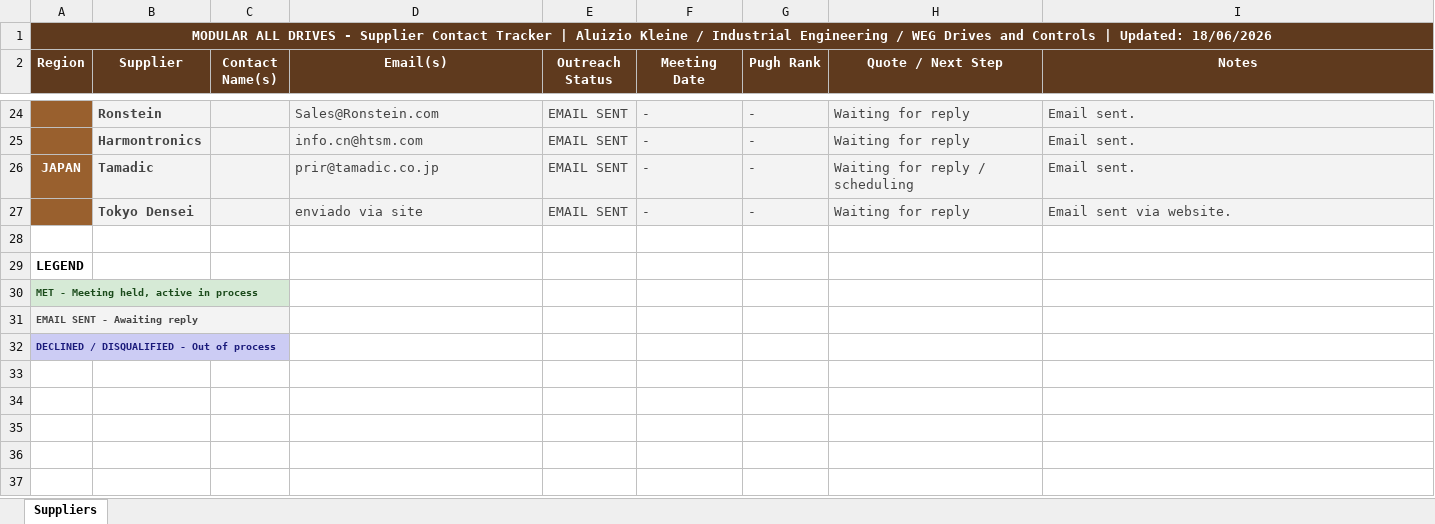
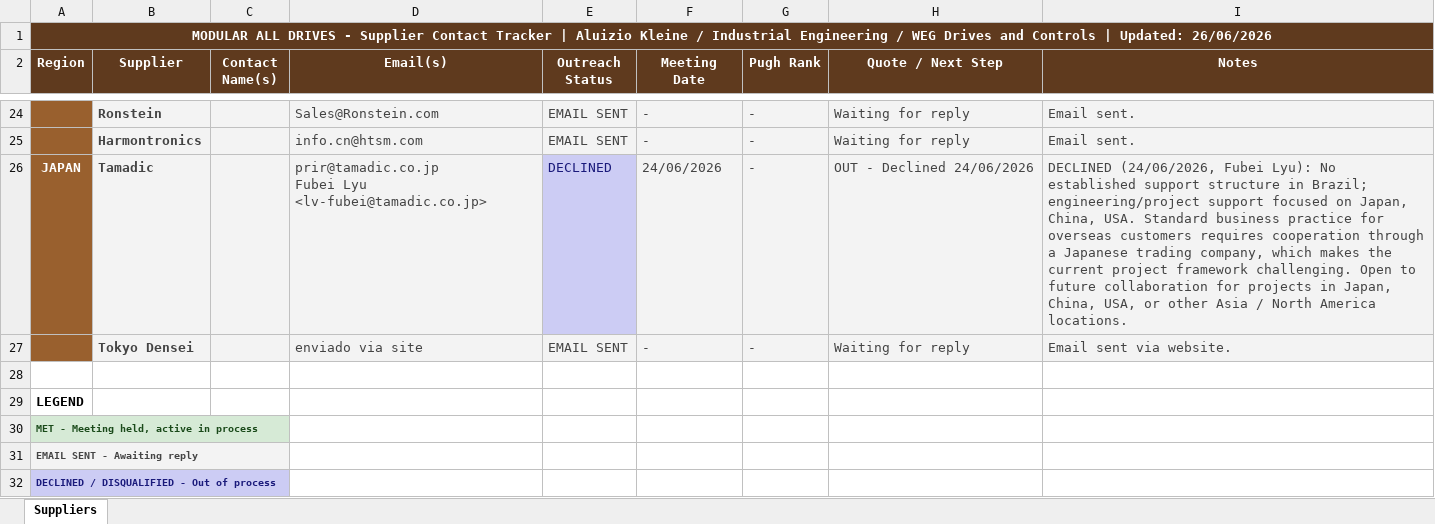
Before and after one commit to aluizio-kleine/MODULAR-ALL-DRIVES, an Excel workbook: SUPPLIERS/SUPPLIERS.xlsx, sheet Suppliers, drawn as a sheet; only a part is shown, gaps mark what is left out; values as stored, in another font and other column widths than the file's, no borders; ↵ is a line break in a cell; the diff names each change by its address in the sheet, - before the commit and + after, or states it on an @@ line.

```diff
--- a/SUPPLIERS/SUPPLIERS.xlsx (sheet Suppliers)
+++ b/SUPPLIERS/SUPPLIERS.xlsx (sheet Suppliers)
-A1 (Region): …| Updated: 18/06/2026
+A1 (Region): …| Updated: 26/06/2026
-B1:I1 fill: #5F3A1E
+B1:I1 fill: none
-D26 (Email(s)): prir@tamadic.co.jp
+D26 (Email(s)): prir@tamadic.co.jp ↵ Fubei Lyu <lv-fubei@tamadic.co.jp>
-E26 (Outreach Status): EMAIL SENT
+E26 (Outreach Status): DECLINED
@@ E26 fill: #F3F3F3 → #CCCCF4, text colour: #444444 → #1A1A7B @@
-F26 (Meeting Date): -
+F26 (Meeting Date): 24/06/2026
-H26 (Quote / Next Step): Waiting for reply / scheduling
+H26 (Quote / Next Step): OUT - Declined 24/06/2026
-I26 (Notes): Email sent.
+I26 (Notes): DECLINED (24/06/2026, Fubei Lyu): No established support structure in Brazil; engineering/project support focused on Japan, China, USA. Standard business practice for overseas customers requires cooperation through a Japanese trading company, which makes the current project framework challenging. Open to future collaboration for projects in Japan, China, USA, or other Asia / North America locations.
-B30:C30 fill: #D6EAD6
+B30:C30 fill: none
-B31:C31 fill: #F3F3F3
+B31:C31 fill: none
-B32:C32 fill: #CCCCF4
+B32:C32 fill: none
```
Also changed, not shown: 1 other file.
